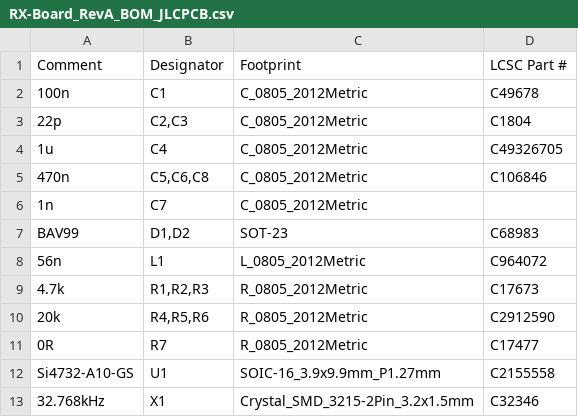
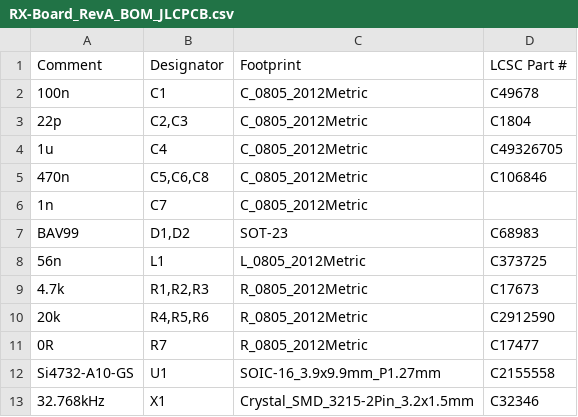
Before and after one commit to MaShaoDe/RX-Board-Si4732, a CSV file: hardware/bom/RX-Board_RevA_BOM_JLCPCB.csv, drawn as a sheet.

```diff
--- a/hardware/bom/RX-Board_RevA_BOM_JLCPCB.csv
+++ b/hardware/bom/RX-Board_RevA_BOM_JLCPCB.csv
@@ -7,3 +7,3 @@ Comment,Designator,Footprint,LCSC Part #
 BAV99,"D1,D2",SOT-23,C68983
-56n,L1,L_0805_2012Metric,C964072
+56n,L1,L_0805_2012Metric,C373725
 4.7k,"R1,R2,R3",R_0805_2012Metric,C17673
```
Also changed, not shown: hardware/bom/RX-Board_RevA_BOM.csv, 2 other files.
